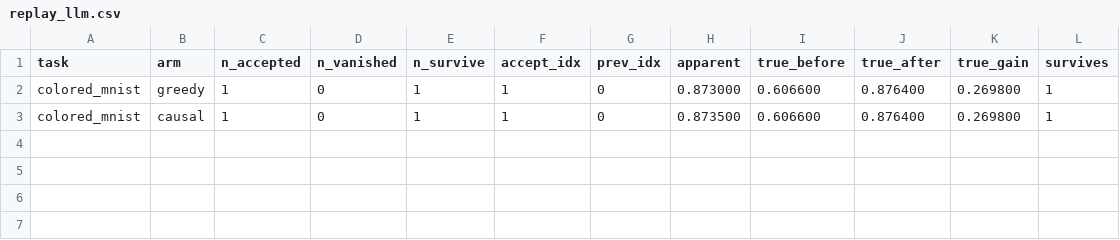
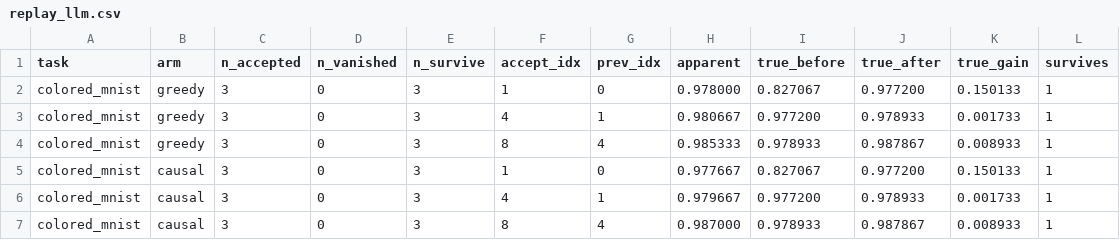
Before and after one commit to taqiyaehsan/MLSS-Hackathon-2026, a CSV file: results/skeptic_regime/colored_mnist/replay_llm.csv, drawn as a sheet.

```diff
--- a/results/skeptic_regime/colored_mnist/replay_llm.csv
+++ b/results/skeptic_regime/colored_mnist/replay_llm.csv
@@ -1,3 +1,7 @@
 task,arm,n_accepted,n_vanished,n_survive,accept_idx,prev_idx,apparent,true_before,true_after,true_gain,survives
-colored_mnist,greedy,1,0,1,1,0,0.873000,0.606600,0.876400,0.269800,1
-colored_mnist,causal,1,0,1,1,0,0.873500,0.606600,0.876400,0.269800,1
+colored_mnist,greedy,3,0,3,1,0,0.978000,0.827067,0.977200,0.150133,1
+colored_mnist,greedy,3,0,3,4,1,0.980667,0.977200,0.978933,0.001733,1
+colored_mnist,greedy,3,0,3,8,4,0.985333,0.978933,0.987867,0.008933,1
+colored_mnist,causal,3,0,3,1,0,0.977667,0.827067,0.977200,0.150133,1
+colored_mnist,causal,3,0,3,4,1,0.979667,0.977200,0.978933,0.001733,1
+colored_mnist,causal,3,0,3,8,4,0.987000,0.978933,0.987867,0.008933,1
```
Also changed, not shown: results/skeptic_regime/colored_mnist/methods_llm.csv, results/skeptic_regime/colored_mnist/regime_eval.csv, 10 other files.
